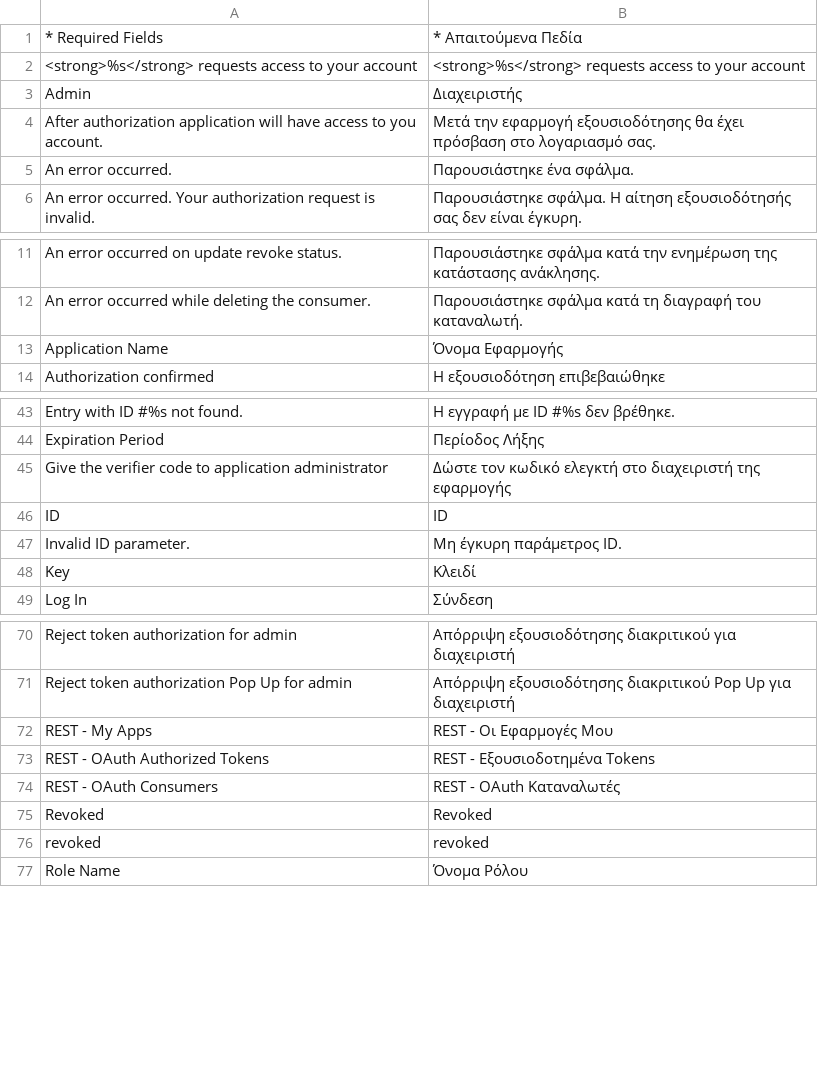
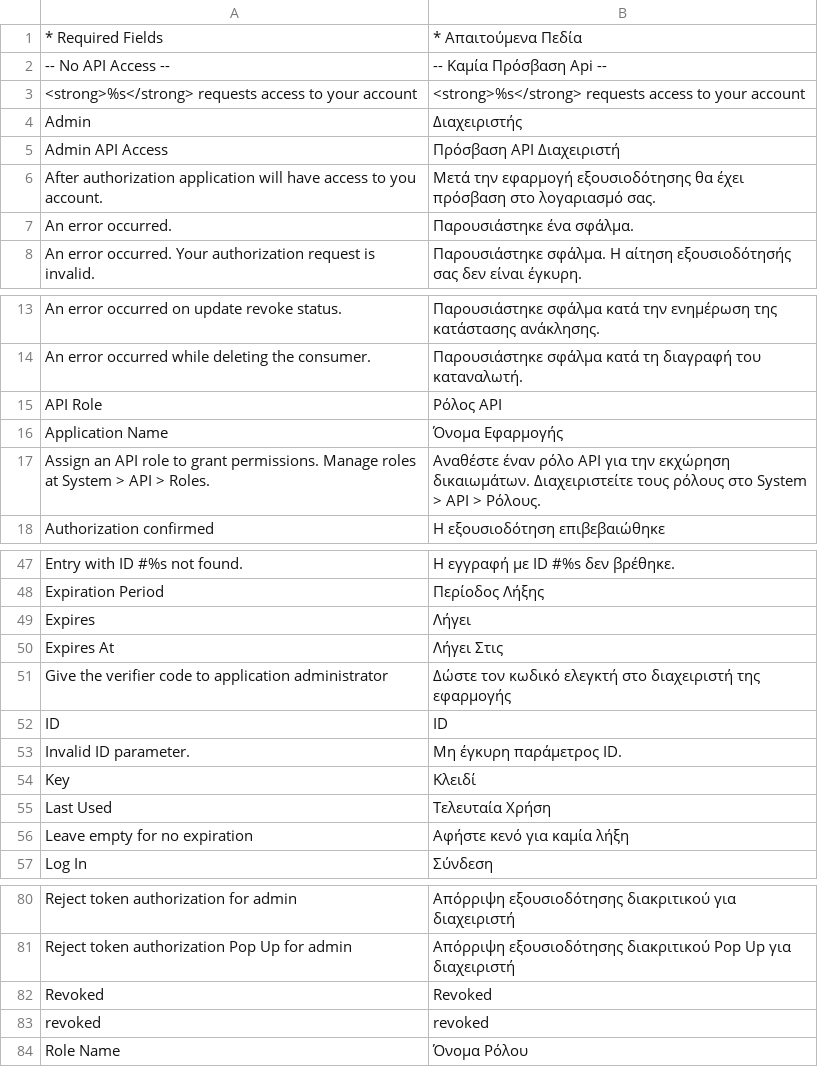
Before and after one commit to MahoCommerce/maho-language-el_GR, a CSV file: app/locale/el_GR/Mage_Oauth.csv, drawn as a sheet; only a part is shown, gaps mark what is left out; the diff covers the shown part only.

```diff
--- a/app/locale/el_GR/Mage_Oauth.csv
+++ b/app/locale/el_GR/Mage_Oauth.csv
@@ -1,4 +1,6 @@
 "* Required Fields","* Απαιτούμενα Πεδία"
+"-- No API Access --","-- Καμία Πρόσβαση Api --"
 "<strong>%s</strong> requests access to your account","<strong>%s</strong> requests access to your account"
 "Admin","Διαχειριστής"
+"Admin API Access","Πρόσβαση API Διαχειριστή"
 "After authorization application will have access to you account.","Μετά την εφαρμογή εξουσιοδότησης θα έχει πρόσβαση στο λογαριασμό σας."
@@ -12,3 +14,5 @@
 "An error occurred while deleting the consumer.","Παρουσιάστηκε σφάλμα κατά τη διαγραφή του καταναλωτή."
+"API Role","Ρόλος API"
 "Application Name","Όνομα Εφαρμογής"
+"Assign an API role to grant permissions. Manage roles at System > API > Roles.","Αναθέστε έναν ρόλο API για την εκχώρηση δικαιωμάτων. Διαχειριστείτε τους ρόλους στο System > API > Ρόλους."
 "Authorization confirmed","Η εξουσιοδότηση επιβεβαιώθηκε"
@@ -44,2 +48,4 @@
 "Expiration Period","Περίοδος Λήξης"
+"Expires","Λήγει"
+"Expires At","Λήγει Στις"
 "Give the verifier code to application administrator","Δώστε τον κωδικό ελεγκτή στο διαχειριστή της εφαρμογής"
@@ -48,2 +54,4 @@
 "Key","Κλειδί"
+"Last Used","Τελευταία Χρήση"
+"Leave empty for no expiration","Αφήστε κενό για καμία λήξη"
 "Log In","Σύνδεση"
@@ -71,5 +81,2 @@
 "Reject token authorization Pop Up for admin","Απόρριψη εξουσιοδότησης διακριτικού Pop Up για διαχειριστή"
-"REST - My Apps","REST - Οι Εφαρμογές Μου"
-"REST - OAuth Authorized Tokens","REST - Εξουσιοδοτημένα Tokens"
-"REST - OAuth Consumers","REST - OAuth Καταναλωτές"
 "Revoked","Revoked"
```
Also changed, not shown: 4 added rows elsewhere in this file, app/locale/el_GR/Mage_Api.csv, app/locale/el_GR/Mage_Catalog.csv, 12 other files.
